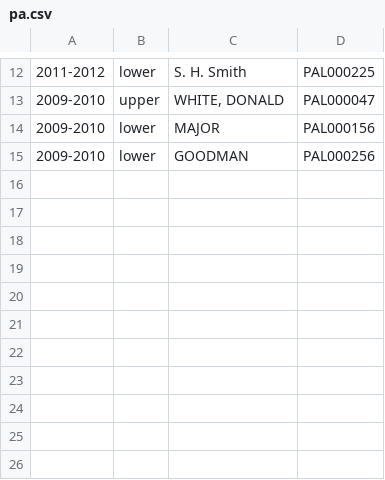
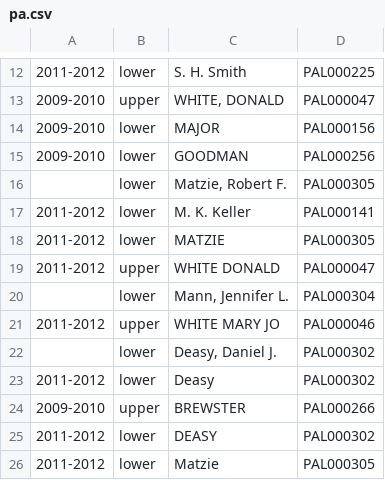
Before and after one commit to openstates/openstates-scrapers, a CSV file: manual_data/leg_ids/pa.csv, drawn as a sheet; only a part is shown, gaps mark what is left out.

```diff
--- a/manual_data/leg_ids/pa.csv
+++ b/manual_data/leg_ids/pa.csv
@@ -15 +15,12 @@
 "2009-2010","lower","GOODMAN","PAL000256"
+,"lower","Matzie, Robert  F.","PAL000305"
+"2011-2012","lower","M. K. Keller","PAL000141"
+"2011-2012","lower","MATZIE","PAL000305"
+"2011-2012","upper","WHITE DONALD","PAL000047"
+,"lower","Mann, Jennifer L.","PAL000304"
+"2011-2012","upper","WHITE MARY JO","PAL000046"
+,"lower","Deasy, Daniel J.","PAL000302"
+"2011-2012","lower","Deasy","PAL000302"
+"2009-2010","upper","BREWSTER","PAL000266"
+"2011-2012","lower","DEASY","PAL000302"
+"2011-2012","lower","Matzie","PAL000305"
```
Also changed, not shown: manual_data/leg_ids/tx.csv.
